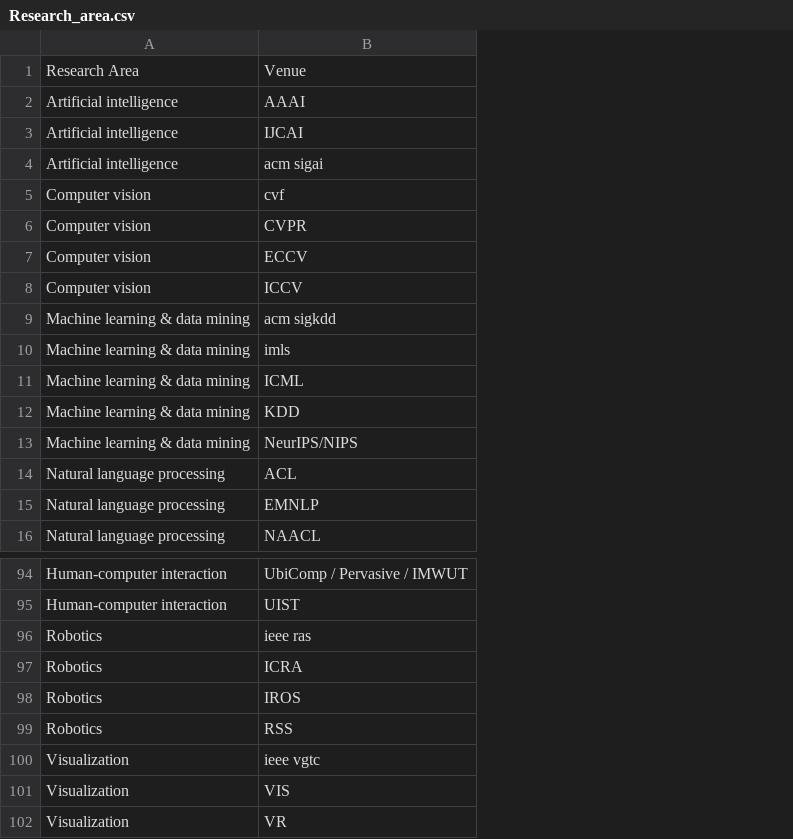
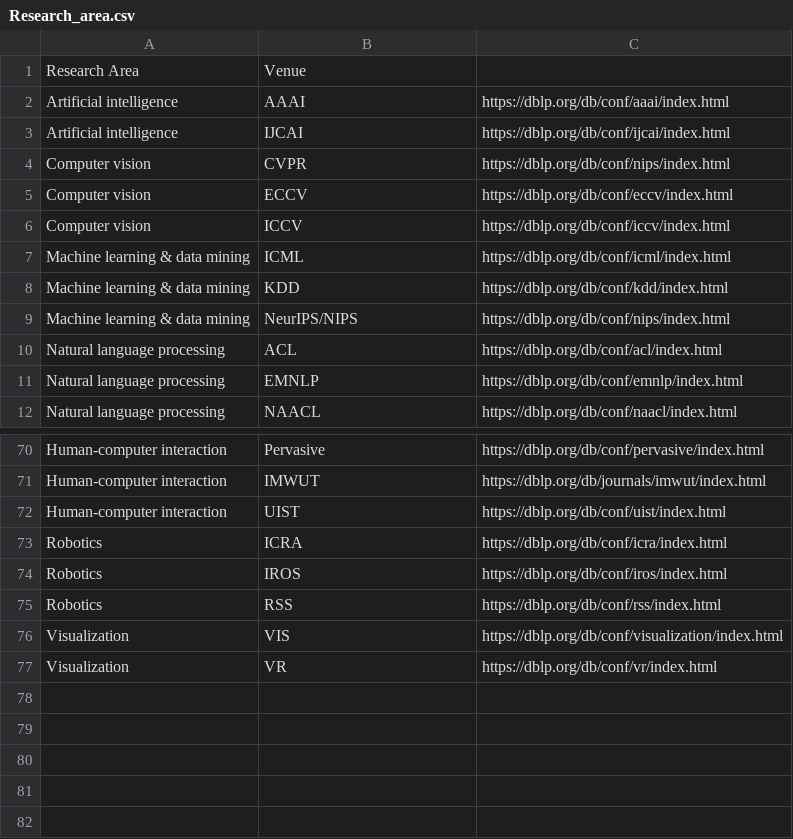
Before and after one commit to HPI-Information-Systems/GAP-Gender-Analysis-for-Publications, a CSV file: Research_area.csv, drawn as a sheet; only a part is shown, gaps mark what is left out; removed rows and columns are numbered as before the commit, all else as after; the diff covers the shown part only; the diff names each change by its address in the sheet, - before the commit and + after, or states it on an @@ line.

```diff
--- a/Research_area.csv
+++ b/Research_area.csv
+column C, rows 2-12: https://dblp.org/db/conf/aaai/index.html | https://dblp.org/db/conf/ijcai/index.html | https://dblp.org/db/conf/nips/index.html | https://dblp.org/db/conf/eccv/index.html | https://dblp.org/db/conf/iccv/index.html | https://dblp.org/db/conf/icml/index.html | https://dblp.org/db/conf/kdd/index.html | https://dblp.org/db/conf/nips/index.html | https://dblp.org/db/conf/acl/index.html | https://dblp.org/db/conf/emnlp/index.html | https://dblp.org/db/conf/naacl/index.html; row 70: https://dblp.org/db/conf/pervasive/index.html; rows 72-77: https://dblp.org/db/conf/uist/index.html | https://dblp.org/db/conf/icra/index.html | https://dblp.org/db/conf/iros/index.html | https://dblp.org/db/conf/rss/index.html | https://dblp.org/db/conf/visualization/index.html | https://dblp.org/db/conf/vr/index.html
-row 4: Artificial intelligence | acm sigai
-row 5: Computer vision | cvf
-row 9: Machine learning & data mining | acm sigkdd
-row 10: Machine learning & data mining | imls
-B70: UbiComp / Pervasive / IMWUT
+B70: Pervasive
+row 71: Human-computer interaction | IMWUT | https://dblp.org/db/journals/imwut/index.html
-row 96: Robotics | ieee ras
-row 100: Visualization | ieee vgtc
```
Also changed, not shown: 1 added row, 21 removed rows and 1 edited cell elsewhere in this file.
